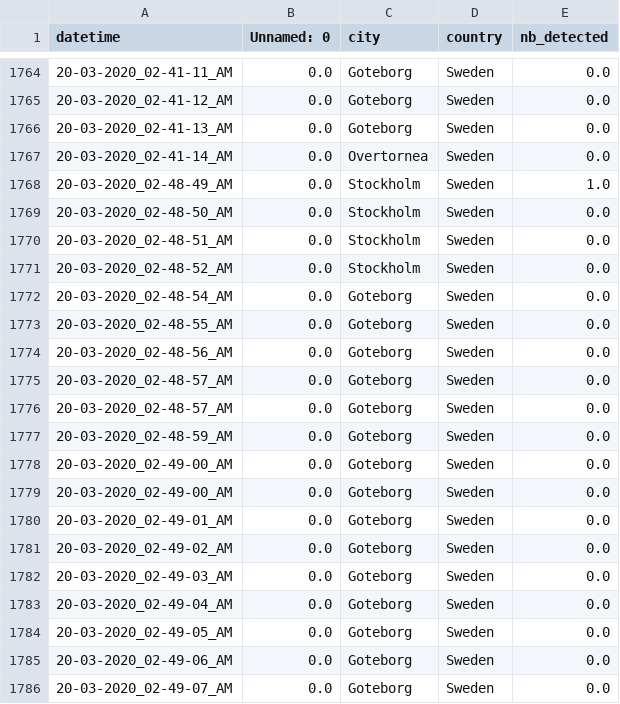
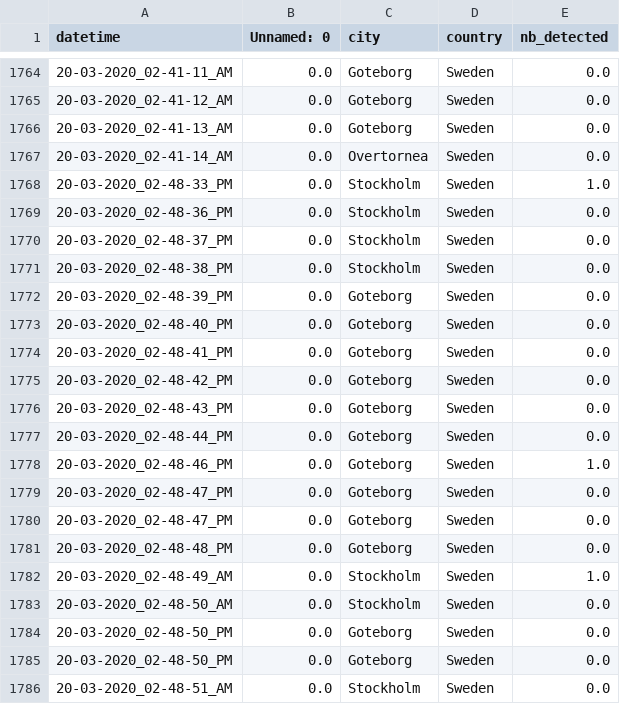
Before and after one commit to MastafaF/corona_virus_analysis, a TSV file: data/dataframe/df_data.tsv, drawn as a sheet; only a part is shown, gaps mark what is left out; the shorter side is filled out with more unchanged rows; the diff covers the shown part only; the diff names each change by its address in the sheet, - before the commit and + after, or states it on an @@ line.

```diff
--- a/data/dataframe/df_data.tsv
+++ b/data/dataframe/df_data.tsv
+row 1768: 20-03-2020_02-48-33_PM | 0.0 | Stockholm | Sweden | 1.0
+row 1769: 20-03-2020_02-48-36_PM | 0.0 | Stockholm | Sweden | 0.0
+row 1770: 20-03-2020_02-48-37_PM | 0.0 | Stockholm | Sweden | 0.0
+row 1771: 20-03-2020_02-48-38_PM | 0.0 | Stockholm | Sweden | 0.0
+row 1772: 20-03-2020_02-48-39_PM | 0.0 | Goteborg | Sweden | 0.0
+row 1773: 20-03-2020_02-48-40_PM | 0.0 | Goteborg | Sweden | 0.0
+row 1774: 20-03-2020_02-48-41_PM | 0.0 | Goteborg | Sweden | 0.0
+row 1775: 20-03-2020_02-48-42_PM | 0.0 | Goteborg | Sweden | 0.0
+row 1776: 20-03-2020_02-48-43_PM | 0.0 | Goteborg | Sweden | 0.0
+row 1777: 20-03-2020_02-48-44_PM | 0.0 | Goteborg | Sweden | 0.0
+row 1778: 20-03-2020_02-48-46_PM | 0.0 | Goteborg | Sweden | 1.0
+row 1779: 20-03-2020_02-48-47_PM | 0.0 | Goteborg | Sweden | 0.0
+row 1780: 20-03-2020_02-48-47_PM | 0.0 | Goteborg | Sweden | 0.0
+row 1781: 20-03-2020_02-48-48_PM | 0.0 | Goteborg | Sweden | 0.0
+row 1784: 20-03-2020_02-48-50_PM | 0.0 | Goteborg | Sweden | 0.0
+row 1785: 20-03-2020_02-48-50_PM | 0.0 | Goteborg | Sweden | 0.0
```
Also changed, not shown: 6 added rows and 8 moved rows elsewhere in this file.
